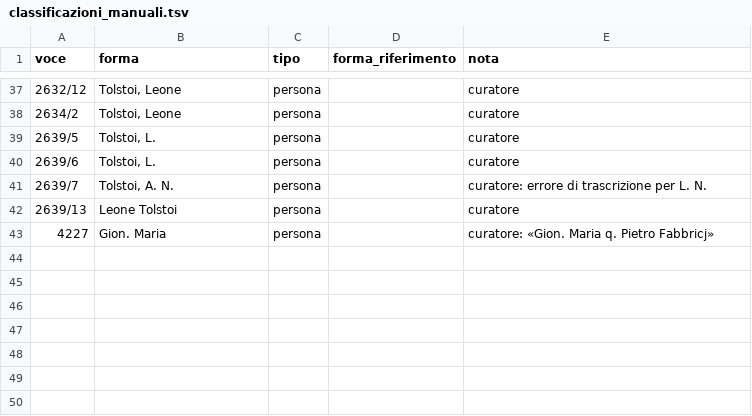
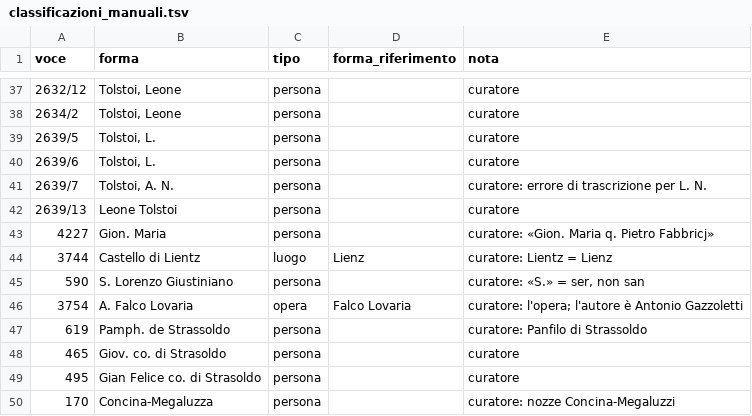
Before and after one commit to flowergreg/Inventario-Fondo-Principale, a TSV file: dati/liste/classificazioni_manuali.tsv, drawn as a sheet; only a part is shown, gaps mark what is left out.

```diff
--- a/dati/liste/classificazioni_manuali.tsv
+++ b/dati/liste/classificazioni_manuali.tsv
@@ -43 +43,8 @@ voce	forma	tipo	forma_riferimento	nota
 4227	Gion. Maria	persona		curatore: «Gion. Maria q. Pietro Fabbricj»
+3744	Castello di Lientz	luogo	Lienz	curatore: Lientz = Lienz
+590	S. Lorenzo Giustiniano	persona		curatore: «S.» = ser, non san
+3754	A. Falco Lovaria	opera	Falco Lovaria	curatore: l'opera; l'autore è Antonio Gazzoletti
+619	Pamph. de Strassoldo	persona		curatore: Panfilo di Strassoldo
+465	Giov. co. di Strasoldo	persona		curatore
+495	Gian Felice co. di Strasoldo	persona		curatore
+170	Concina-Megaluzza	persona		curatore: nozze Concina-Megaluzzi
```
Also changed, not shown: dati/liste/evidenziazioni_curatore.tsv, dati/liste/fonti_curatore.tsv, 17 other files.
